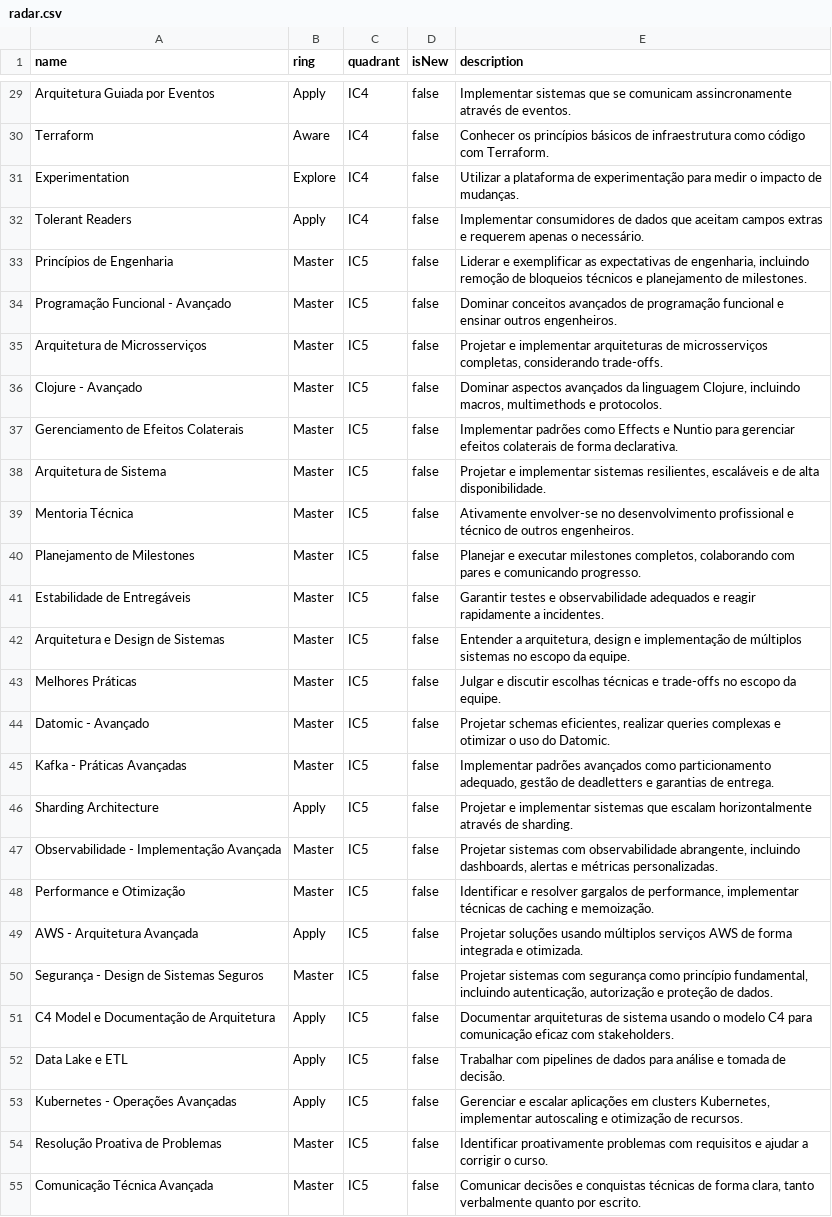
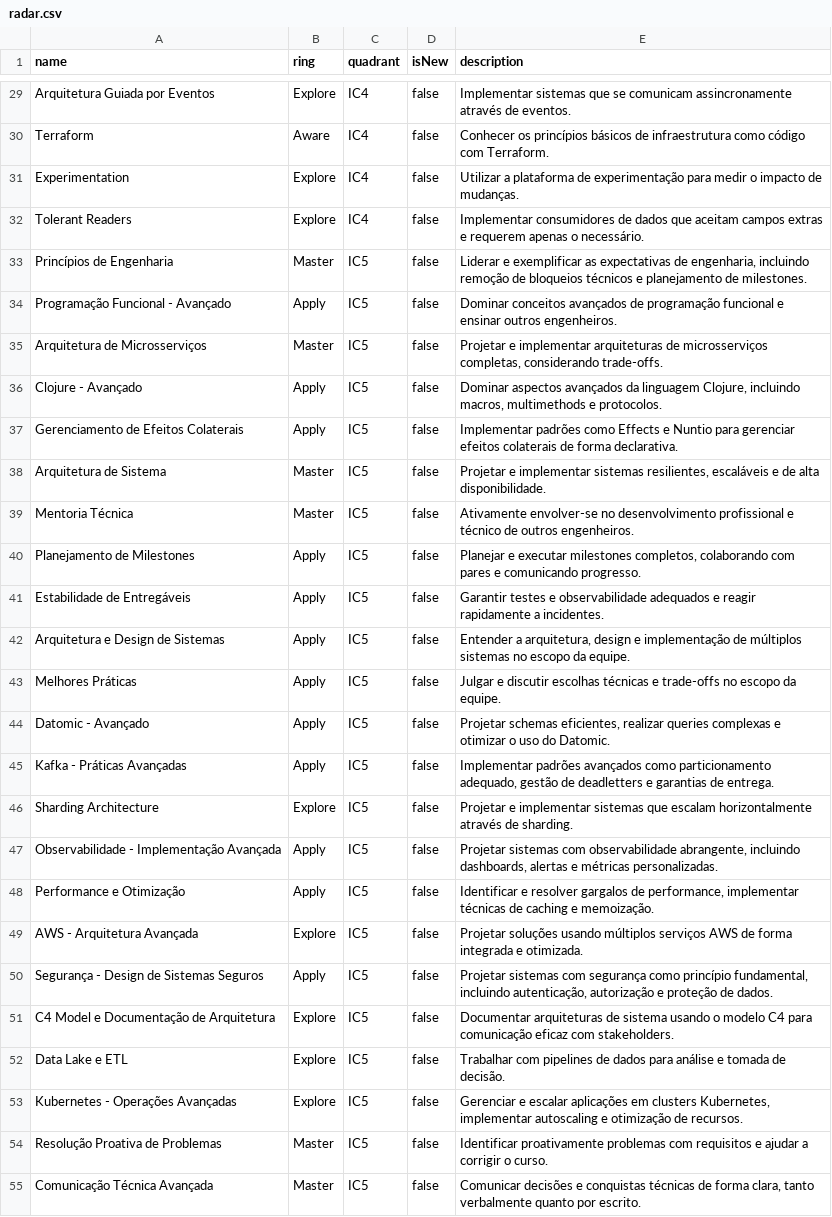
Before and after one commit to albertosouzanubank/teste-radar-conhecimento, a CSV file: radar.csv, drawn as a sheet; only a part is shown, gaps mark what is left out; the diff covers the shown part only; the diff names each change by its address in the sheet, - before the commit and + after, or states it on an @@ line.

```diff
--- a/radar.csv
+++ b/radar.csv
-B29 (ring): Apply
+B29 (ring): Explore
-B32 (ring): Apply
+B32 (ring): Explore
-B34 (ring): Master
+B34 (ring): Apply
-B36:B37 (ring): Master
+B36:B37 (ring): Apply
-B40:B45 (ring): Master
+B40:B45 (ring): Apply
-B46 (ring): Apply
+B46 (ring): Explore
-B47:B48 (ring): Master
+B47:B48 (ring): Apply
-B49 (ring): Apply
+B49 (ring): Explore
-B50 (ring): Master
+B50 (ring): Apply
-B51:B53 (ring): Apply
+B51:B53 (ring): Explore
```
Also changed, not shown: 22 edited cells elsewhere in this file.
